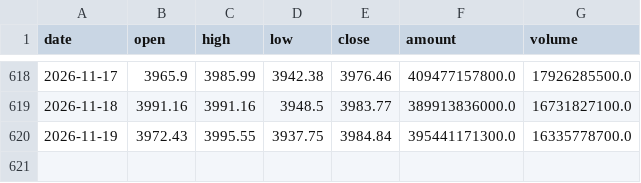
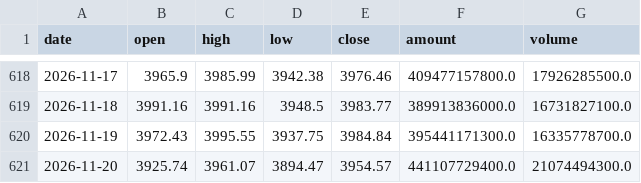
Before and after one commit to zitanjian/hs300-pcr-web, a CSV file: data/hs300.csv, drawn as a sheet; only a part is shown, gaps mark what is left out.

```diff
--- a/data/hs300.csv
+++ b/data/hs300.csv
@@ -620 +620,2 @@
 2026-11-19,3972.43,3995.55,3937.75,3984.84,395441171300.0,16335778700.0
+2026-11-20,3925.74,3961.07,3894.47,3954.57,441107729400.0,21074494300.0
```
Also changed, not shown: data/etf_pcr.csv, data/io_pcr.csv, 1 other file.
